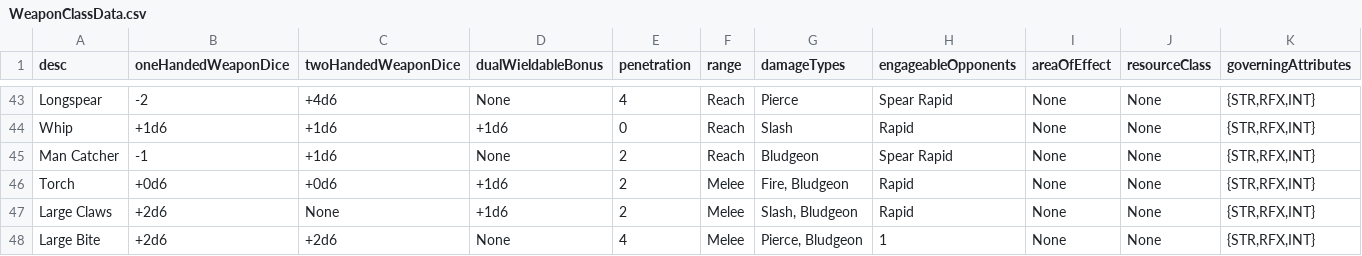
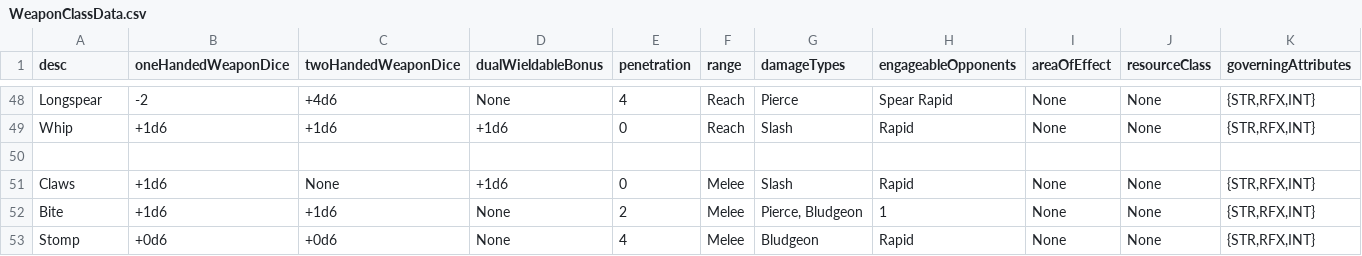
Before and after one commit to CogentRoleplayCommunity/FogentRoleplay, a CSV file: WeaponClassData.csv, drawn as a sheet; only a part is shown, gaps mark what is left out; the shorter side is filled out with more unchanged rows; the diff covers the shown part only.

Commit message:
Removed old Man Catcher

```diff
--- a/WeaponClassData.csv
+++ b/WeaponClassData.csv
@@ -44,2 +49,5 @@ Longspear,-2,+4d6,None,4,Reach,Pierce,Spear Rapid,None,None,"{STR,RFX,INT}"
 Whip,+1d6,+1d6,+1d6,0,Reach,Slash,Rapid,None,None,"{STR,RFX,INT}"
-Man Catcher,-1,+1d6,None,2,Reach,Bludgeon,Spear Rapid,None,None,"{STR,RFX,INT}"
+,,,,,,,,,,
+Claws,+1d6,None,+1d6,0,Melee,Slash,Rapid,None,None,"{STR,RFX,INT}"
+Bite,+1d6,+1d6,None,2,Melee,"Pierce, Bludgeon",1,None,None,"{STR,RFX,INT}"
+Stomp,+0d6,+0d6,None,4,Melee,Bludgeon,Rapid,None,None,"{STR,RFX,INT}"
```
Also changed, not shown: 9 added rows and 44 edited cells elsewhere in this file, ItemData.csv.
